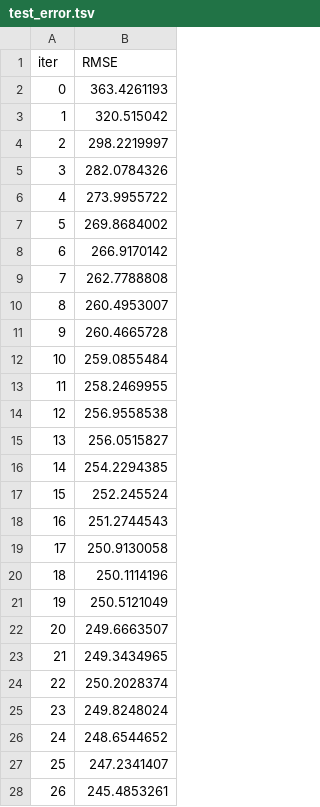
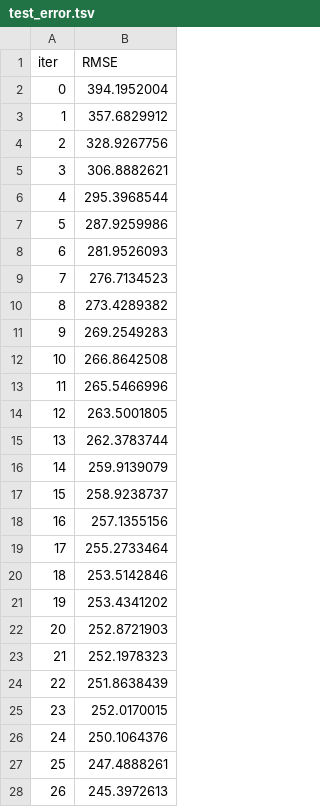
Before and after one commit to stefaniegwangphd/Erdos_S22_IceBridge, a TSV file: catboost_info/test_error.tsv, drawn as a sheet; only a part is shown; the diff covers the shown part only.

```diff
--- a/catboost_info/test_error.tsv
+++ b/catboost_info/test_error.tsv
@@ -1,28 +1,28 @@
 iter	RMSE
-0	363.4261193
-1	320.515042
-2	298.2219997
-3	282.0784326
-4	273.9955722
-5	269.8684002
-6	266.9170142
-7	262.7788808
-8	260.4953007
-9	260.4665728
-10	259.0855484
-11	258.2469955
-12	256.9558538
-13	256.0515827
-14	254.2294385
-15	252.245524
-16	251.2744543
-17	250.9130058
-18	250.1114196
-19	250.5121049
-20	249.6663507
-21	249.3434965
-22	250.2028374
-23	249.8248024
-24	248.6544652
-25	247.2341407
-26	245.4853261
+0	394.1952004
+1	357.6829912
+2	328.9267756
+3	306.8882621
+4	295.3968544
+5	287.9259986
+6	281.9526093
+7	276.7134523
+8	273.4289382
+9	269.2549283
+10	266.8642508
+11	265.5466996
+12	263.5001805
+13	262.3783744
+14	259.9139079
+15	258.9238737
+16	257.1355156
+17	255.2733464
+18	253.5142846
+19	253.4341202
+20	252.8721903
+21	252.1978323
+22	251.8638439
+23	252.0170015
+24	250.1064376
+25	247.4888261
+26	245.3972613
```
Also changed, not shown: 50 removed rows and 23 edited cells elsewhere in this file, catboost_info/learn_error.tsv, catboost_info/time_left.tsv, 12 other files.
